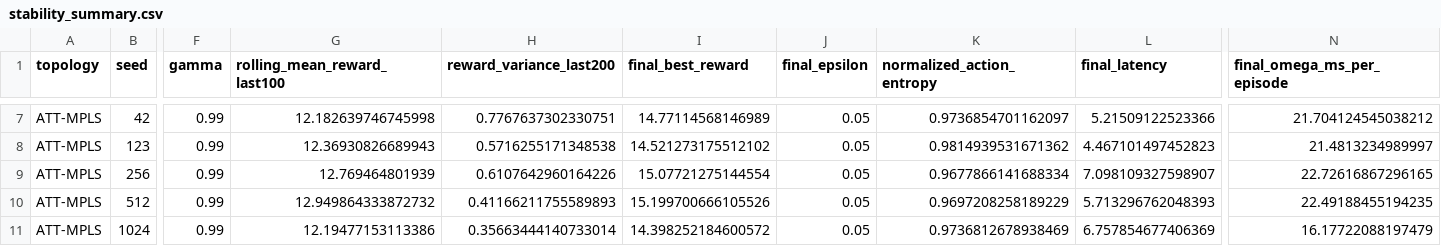
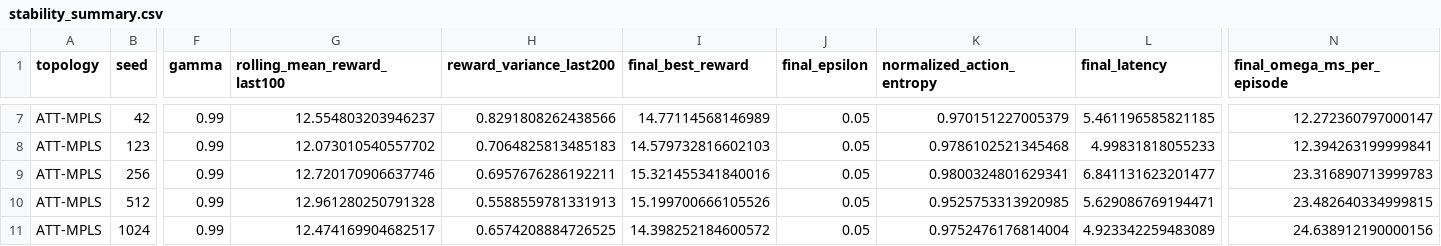
Before and after one commit to CamTrack-Vigilant/ai-sdn-controller-placement, a CSV file: results/rl_analysis/stability_audit/stability_summary.csv, drawn as a sheet; only a part is shown, gaps mark what is left out; the diff covers the shown part only; the diff names each change by its address in the sheet, - before the commit and + after, or states it on an @@ line.

```diff
--- a/results/rl_analysis/stability_audit/stability_summary.csv
+++ b/results/rl_analysis/stability_audit/stability_summary.csv
-G7 (rolling_mean_reward_last100): 12.182639746745998
+G7 (rolling_mean_reward_last100): 12.554803203946237
-H7 (reward_variance_last200): 0.7767637302330751
+H7 (reward_variance_last200): 0.8291808262438566
-K7 (normalized_action_entropy): 0.9736854701162097
+K7 (normalized_action_entropy): 0.970151227005379
-L7 (final_latency): 5.21509122523366
+L7 (final_latency): 5.461196585821185
-N7 (final_omega_ms_per_episode): 21.704124545038212
+N7 (final_omega_ms_per_episode): 12.272360797000147
-G8 (rolling_mean_reward_last100): 12.36930826689943
+G8 (rolling_mean_reward_last100): 12.073010540557702
-H8 (reward_variance_last200): 0.5716255171348538
+H8 (reward_variance_last200): 0.7064825813485183
-I8 (final_best_reward): 14.521273175512102
+I8 (final_best_reward): 14.579732816602103
-K8 (normalized_action_entropy): 0.9814939531671362
+K8 (normalized_action_entropy): 0.9786102521345468
-L8 (final_latency): 4.467101497452823
+L8 (final_latency): 4.99831818055233
-N8 (final_omega_ms_per_episode): 21.4813234989997
+N8 (final_omega_ms_per_episode): 12.394263199999841
-G9 (rolling_mean_reward_last100): 12.769464801939
+G9 (rolling_mean_reward_last100): 12.720170906637746
-H9 (reward_variance_last200): 0.6107642960164226
+H9 (reward_variance_last200): 0.6957676286192211
-I9 (final_best_reward): 15.07721275144554
+I9 (final_best_reward): 15.321455341840016
-K9 (normalized_action_entropy): 0.9677866141688334
+K9 (normalized_action_entropy): 0.9800324801629341
-L9 (final_latency): 7.098109327598907
+L9 (final_latency): 6.841131623201477
-N9 (final_omega_ms_per_episode): 22.72616867296165
+N9 (final_omega_ms_per_episode): 23.316890713999783
-G10 (rolling_mean_reward_last100): 12.949864333872732
+G10 (rolling_mean_reward_last100): 12.961280250791328
-H10 (reward_variance_last200): 0.41166211755589893
+H10 (reward_variance_last200): 0.5588559781331913
-K10 (normalized_action_entropy): 0.9697208258189229
+K10 (normalized_action_entropy): 0.9525753313920985
-L10 (final_latency): 5.713296762048393
+L10 (final_latency): 5.629086769194471
-N10 (final_omega_ms_per_episode): 22.49188455194235
+N10 (final_omega_ms_per_episode): 23.482640334999815
-G11 (rolling_mean_reward_last100): 12.19477153113386
+G11 (rolling_mean_reward_last100): 12.474169904682517
-H11 (reward_variance_last200): 0.35663444140733014
+H11 (reward_variance_last200): 0.6574208884726525
-K11 (normalized_action_entropy): 0.9736812678938469
+K11 (normalized_action_entropy): 0.9752476176814004
-L11 (final_latency): 6.757854677406369
+L11 (final_latency): 4.923342259483089
-N11 (final_omega_ms_per_episode): 16.17722088197479
+N11 (final_omega_ms_per_episode): 24.638912190000156
```
Also changed, not shown: 32 edited cells elsewhere in this file, results/rl_analysis/pareto/pareto_marked.csv, results/rl_analysis/stability_audit/stability_grouped_by_topology.csv, 28 other files.
